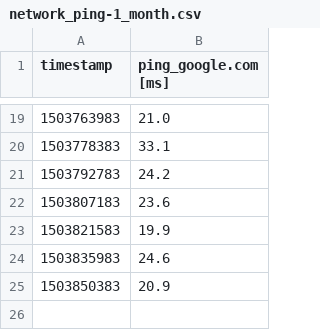
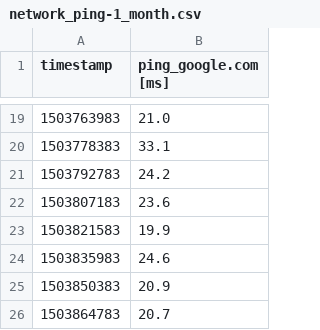
Before and after one commit to kevinshouse/kevinshouse.github.com, a CSV file: network_ping-1_month.csv, drawn as a sheet; only a part is shown, gaps mark what is left out; the diff names each change by its address in the sheet, - before the commit and + after, or states it on an @@ line.

```diff
--- a/network_ping-1_month.csv
+++ b/network_ping-1_month.csv
+row 26: 1503864783 | 20.7
```
Also changed, not shown: network_dl-7_days.csv, network_ping-7_days.csv, 8 other files.
